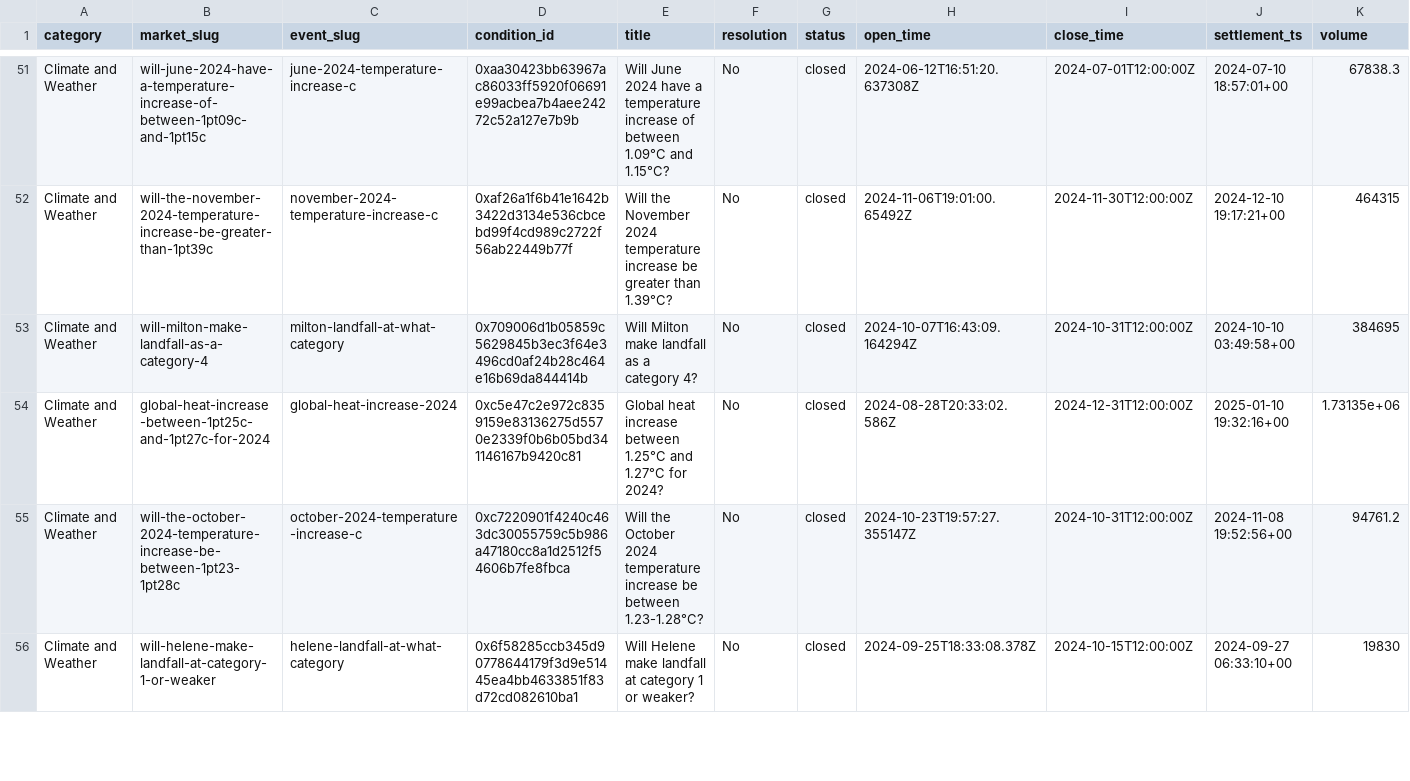
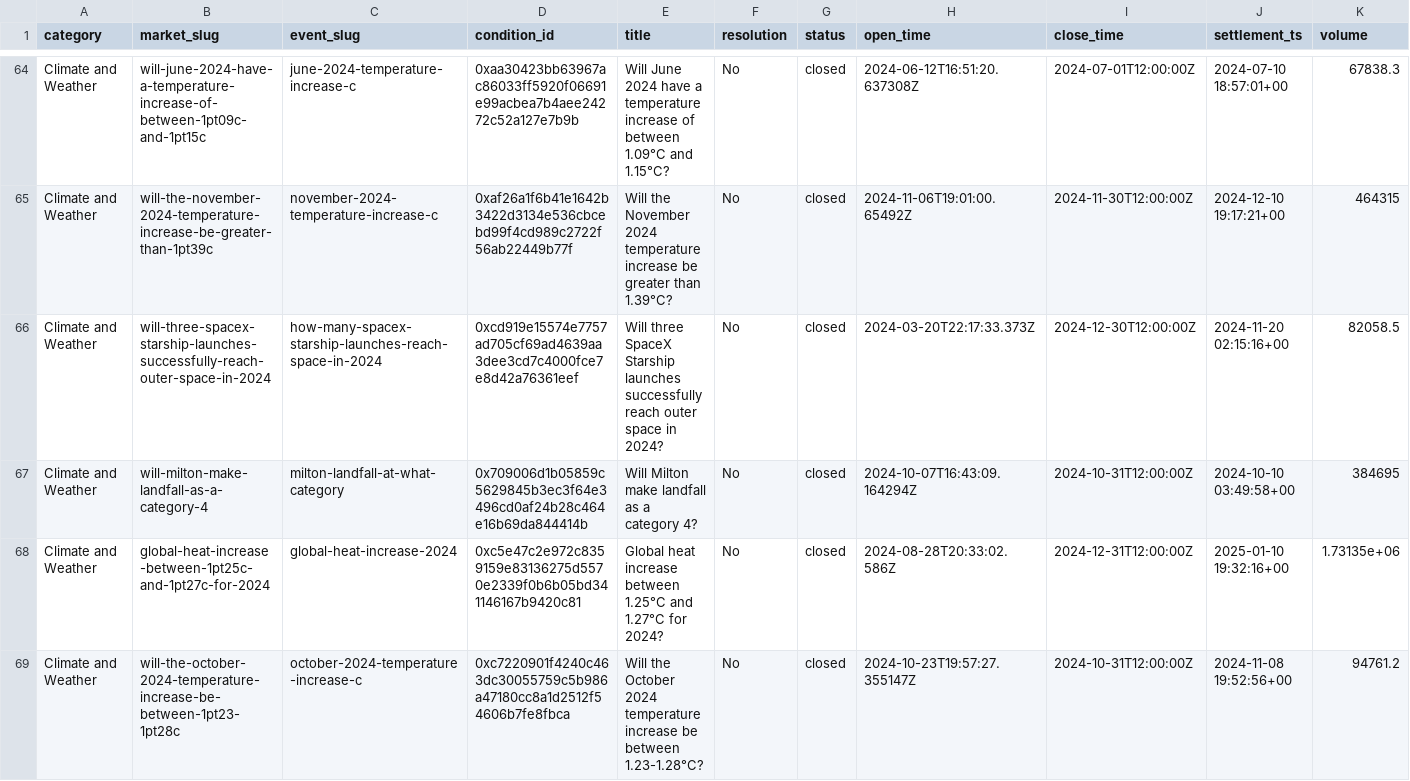
Before and after one commit to PrashanthBhaskara/AIForecastPaper, a CSV file: Research/ClimateMarkets/markets.csv, drawn as a sheet; only a part is shown, gaps mark what is left out; the shorter side is filled out with more unchanged rows; the diff covers the shown part only.

```diff
--- a/Research/ClimateMarkets/markets.csv
+++ b/Research/ClimateMarkets/markets.csv
@@ -52,2 +65,3 @@ Climate and Weather,will-june-2024-have-a-temperature-increase-of-between-1pt09c
 Climate and Weather,will-the-november-2024-temperature-increase-be-greater-than-1pt39c,november-2024-temperature-increase-c,0xaf26a1f6b41e1642b3422d3134e536cbcebd99f4cd989c2722f56ab22449b77f,Will the November 2024 temperature increase be greater than 1.39°C?,No,closed,2024-11-06T19:01:00.65492Z,2024-11-30T12:00:00Z,2024-12-10 19:17:21+00,464315
+Climate and Weather,will-three-spacex-starship-launches-successfully-reach-outer-space-in-2024,how-many-spacex-starship-launches-reach-space-in-2024,0xcd919e15574e7757ad705cf69ad4639aa3dee3cd7c4000fce7e8d42a76361eef,Will three SpaceX Starship launches successfully reach outer space in 2024?,No,closed,2024-03-20T22:17:33.373Z,2024-12-30T12:00:00Z,2024-11-20 02:15:16+00,82058.5
 Climate and Weather,will-milton-make-landfall-as-a-category-4,milton-landfall-at-what-category,0x709006d1b05859c5629845b3ec3f64e3496cd0af24b28c464e16b69da844414b,Will Milton make landfall as a category 4?,No,closed,2024-10-07T16:43:09.164294Z,2024-10-31T12:00:00Z,2024-10-10 03:49:58+00,384695
```
Also changed, not shown: 15 added rows elsewhere in this file, Research/CompaniesMarkets/markets_2023_2024.csv, Research/CompaniesMarkets/newmarkets.csv, 17 other files.
